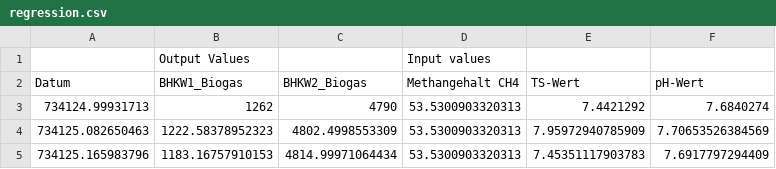
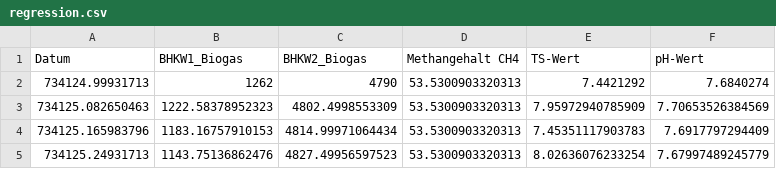
Before and after one commit to vb-ee/classification-regression, a CSV file: data/raw/regression/regression.csv, drawn as a sheet; only a part is shown; the shorter side is filled out with more unchanged rows.

Commit message:
fix: remove first redundant line

```diff
--- a/data/raw/regression/regression.csv
+++ b/data/raw/regression/regression.csv
@@ -1,2 +1 @@
-,Output Values,,Input values,,
 Datum,BHKW1_Biogas,BHKW2_Biogas,Methangehalt CH4,TS-Wert,pH-Wert
```
